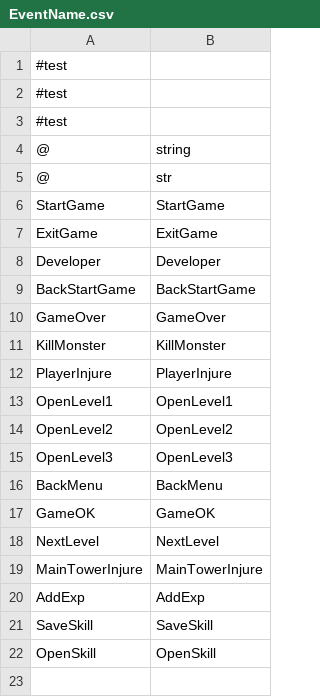
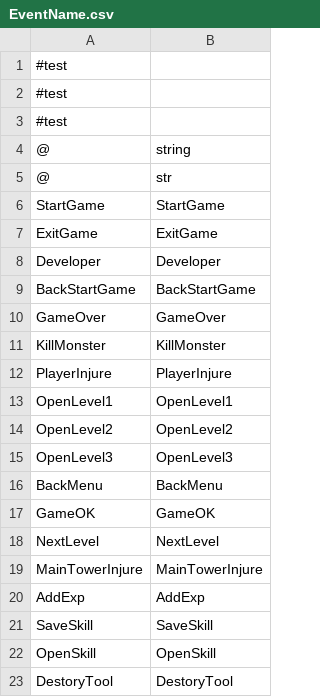
Before and after one commit to cnImpulse/GGJ2023, a CSV file: 项目/GBTGame/Assets/CSVFile/Data/EventName.csv, drawn as a sheet; the diff names each change by its address in the sheet, - before the commit and + after, or states it on an @@ line.

```diff
--- a/项目/GBTGame/Assets/CSVFile/Data/EventName.csv
+++ b/项目/GBTGame/Assets/CSVFile/Data/EventName.csv
+row 23: DestoryTool | DestoryTool
```
Also changed, not shown: 项目/GBTGame/Assets/CSVFile/Data/UIFormID.csv, 28 other files.
